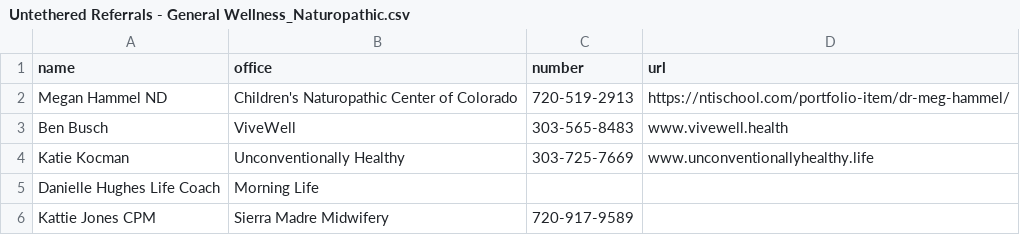
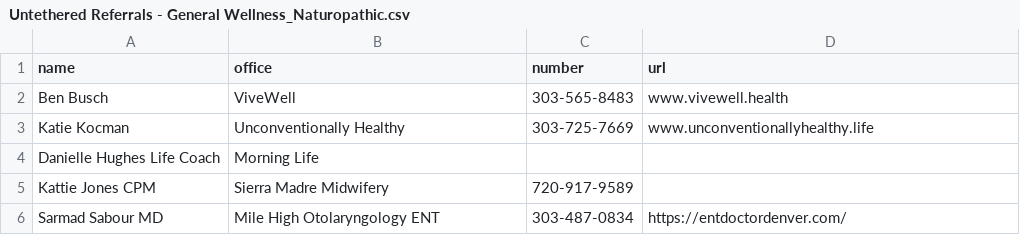
Before and after one commit to pedrosanhueza/test, a CSV file: Untethered Referrals - General Wellness_Naturopathic.csv, drawn as a sheet; only a part is shown; the shorter side is filled out with more unchanged rows; the diff names each change by its address in the sheet, - before the commit and + after, or states it on an @@ line.

Commit message:
"Children's Naturopathic Center of Colorado – Megan Hammel ND" removed

```diff
--- a/Untethered Referrals - General Wellness_Naturopathic.csv
+++ b/Untethered Referrals - General Wellness_Naturopathic.csv
-row 2: Megan Hammel ND | Children's Naturopathic Center of Colorado | 720-519-2913 | https://ntischool.com/portfolio-item/dr-meg-hammel/
```
